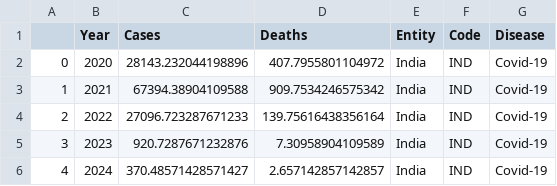
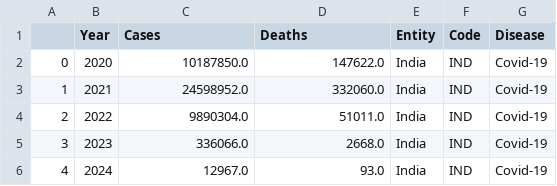
Before and after one commit to Chaitya0623/IPD_Medledger, a CSV file: Dataset/Diseases/Yearly/yearly_covid-19.csv, drawn as a sheet.

Commit message:
yearly_final data

```diff
--- a/Dataset/Diseases/Yearly/yearly_covid-19.csv
+++ b/Dataset/Diseases/Yearly/yearly_covid-19.csv
@@ -1,6 +1,6 @@
 ,Year,Cases,Deaths,Entity,Code,Disease
-0,2020,28143.232044198896,407.7955801104972,India,IND,Covid-19
-1,2021,67394.38904109588,909.7534246575342,India,IND,Covid-19
-2,2022,27096.723287671233,139.75616438356164,India,IND,Covid-19
-3,2023,920.7287671232876,7.30958904109589,India,IND,Covid-19
-4,2024,370.48571428571427,2.657142857142857,India,IND,Covid-19
+0,2020,10187850.0,147622.0,India,IND,Covid-19
+1,2021,24598952.0,332060.0,India,IND,Covid-19
+2,2022,9890304.0,51011.0,India,IND,Covid-19
+3,2023,336066.0,2668.0,India,IND,Covid-19
+4,2024,12967.0,93.0,India,IND,Covid-19
```
Also changed, not shown: Dataset/Diseases/Yearly/yearly_influenza.csv, Dataset/Diseases/Yearly/yearly_pneumonia.csv, 3 other files.
